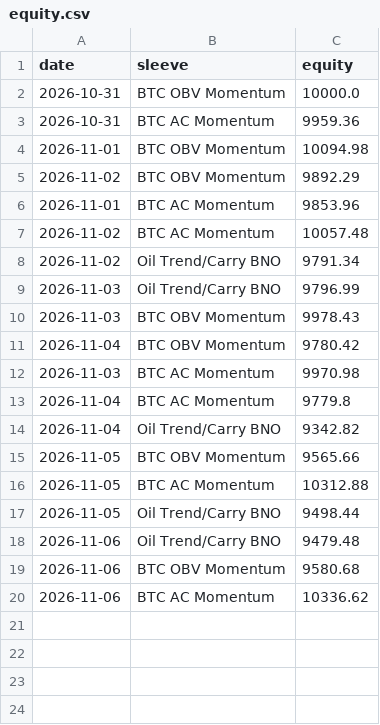
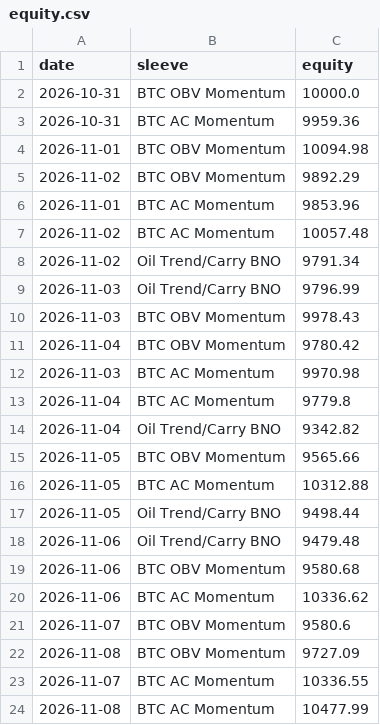
Before and after one commit to hprkin1/portfolio-engine, a CSV file: paper/state/equity.csv, drawn as a sheet.

```diff
--- a/paper/state/equity.csv
+++ b/paper/state/equity.csv
@@ -20 +20,5 @@ date,sleeve,equity
 2026-11-06,BTC AC Momentum,10336.62
+2026-11-07,BTC OBV Momentum,9580.6
+2026-11-08,BTC OBV Momentum,9727.09
+2026-11-07,BTC AC Momentum,10336.55
+2026-11-08,BTC AC Momentum,10477.99
```
Also changed, not shown: paper/state/orders.csv, 2 other files.
